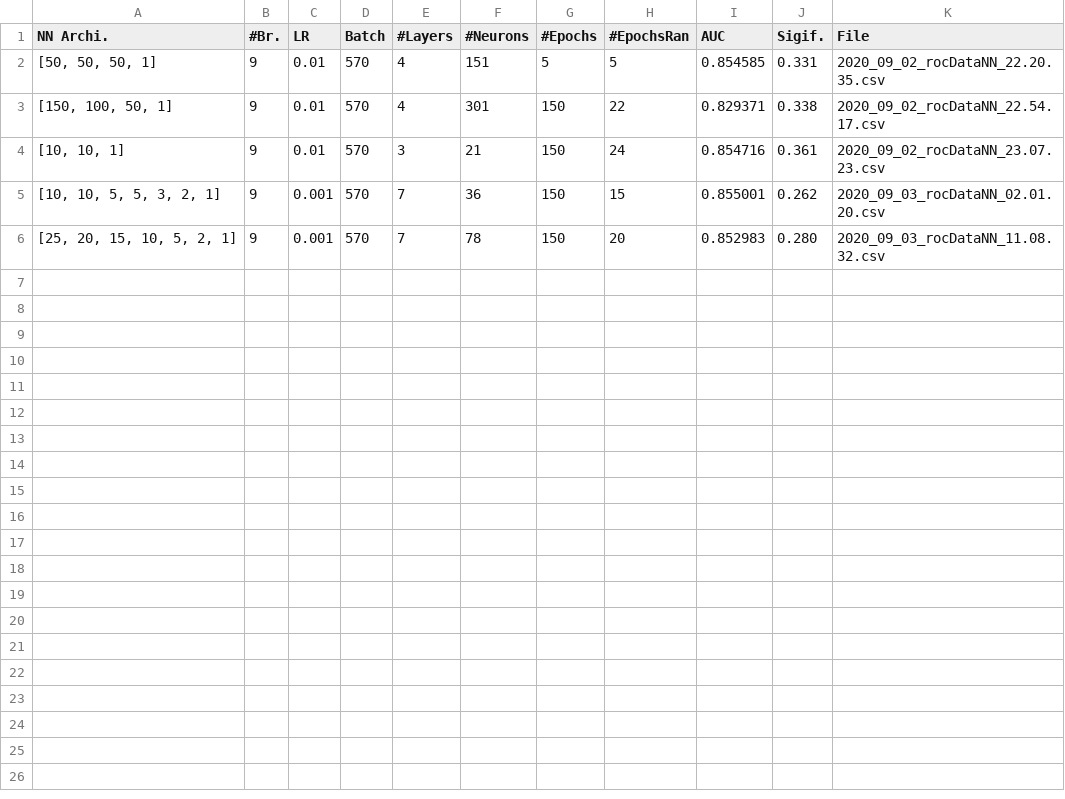
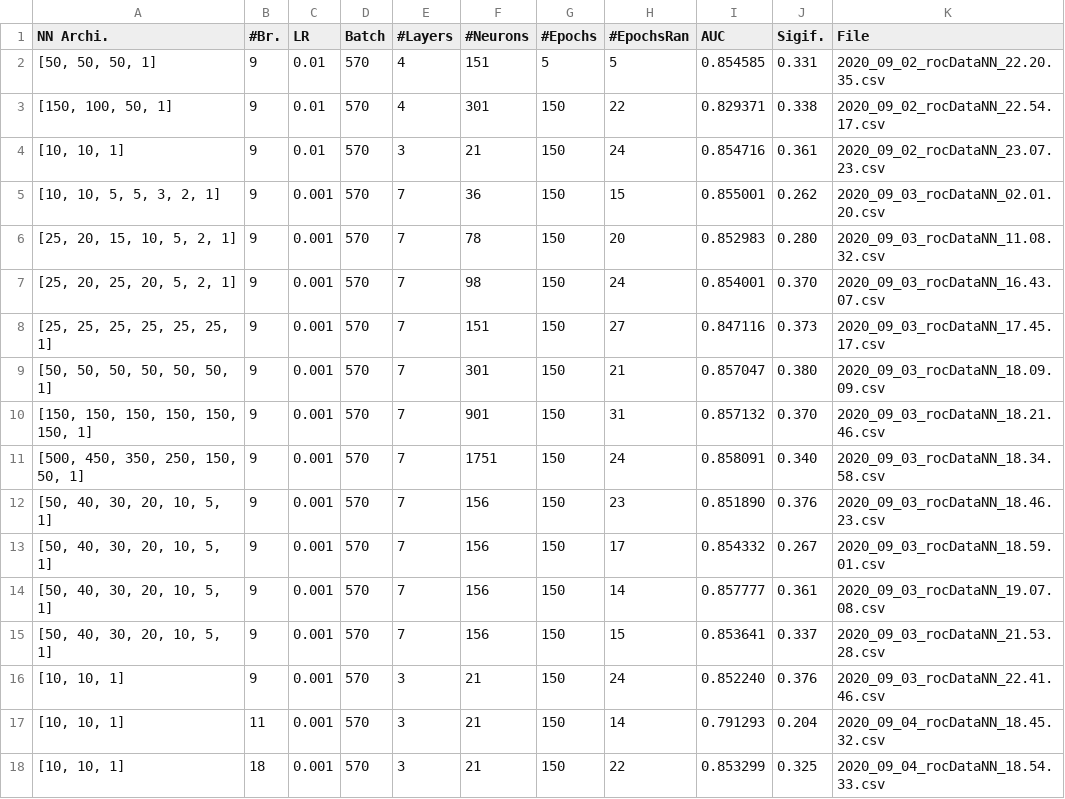
Before and after one commit to JOTELLECHEA/neural_networks, a CSV file: hyperparameterRecord.csv, drawn as a sheet; the diff names each change by its address in the sheet, - before the commit and + after, or states it on an @@ line.

```diff
--- a/hyperparameterRecord.csv
+++ b/hyperparameterRecord.csv
+row 7: [25, 20, 25, 20, 5, 2, 1] | 9 | 0.001 | 570 | 7 | 98 | 150 | 24 | 0.854001 | 0.370 | 2020_09_03_rocDataNN_16.43.07.csv
+row 8: [25, 25, 25, 25, 25, 25, 1] | 9 | 0.001 | 570 | 7 | 151 | 150 | 27 | 0.847116 | 0.373 | 2020_09_03_rocDataNN_17.45.17.csv
+row 9: [50, 50, 50, 50, 50, 50, 1] | 9 | 0.001 | 570 | 7 | 301 | 150 | 21 | 0.857047 | 0.380 | 2020_09_03_rocDataNN_18.09.09.csv
+row 10: [150, 150, 150, 150, 150, 150, 1] | 9 | 0.001 | 570 | 7 | 901 | 150 | 31 | 0.857132 | 0.370 | 2020_09_03_rocDataNN_18.21.46.csv
+row 11: [500, 450, 350, 250, 150, 50, 1] | 9 | 0.001 | 570 | 7 | 1751 | 150 | 24 | 0.858091 | 0.340 | 2020_09_03_rocDataNN_18.34.58.csv
+row 12: [50, 40, 30, 20, 10, 5, 1] | 9 | 0.001 | 570 | 7 | 156 | 150 | 23 | 0.851890 | 0.376 | 2020_09_03_rocDataNN_18.46.23.csv
+row 13: [50, 40, 30, 20, 10, 5, 1] | 9 | 0.001 | 570 | 7 | 156 | 150 | 17 | 0.854332 | 0.267 | 2020_09_03_rocDataNN_18.59.01.csv
+row 14: [50, 40, 30, 20, 10, 5, 1] | 9 | 0.001 | 570 | 7 | 156 | 150 | 14 | 0.857777 | 0.361 | 2020_09_03_rocDataNN_19.07.08.csv
+row 15: [50, 40, 30, 20, 10, 5, 1] | 9 | 0.001 | 570 | 7 | 156 | 150 | 15 | 0.853641 | 0.337 | 2020_09_03_rocDataNN_21.53.28.csv
+row 16: [10, 10, 1] | 9 | 0.001 | 570 | 3 | 21 | 150 | 24 | 0.852240 | 0.376 | 2020_09_03_rocDataNN_22.41.46.csv
+row 17: [10, 10, 1] | 11 | 0.001 | 570 | 3 | 21 | 150 | 14 | 0.791293 | 0.204 | 2020_09_04_rocDataNN_18.45.32.csv
+row 18: [10, 10, 1] | 18 | 0.001 | 570 | 3 | 21 | 150 | 22 | 0.853299 | 0.325 | 2020_09_04_rocDataNN_18.54.33.csv
```
Also changed, not shown: 4 other files.
